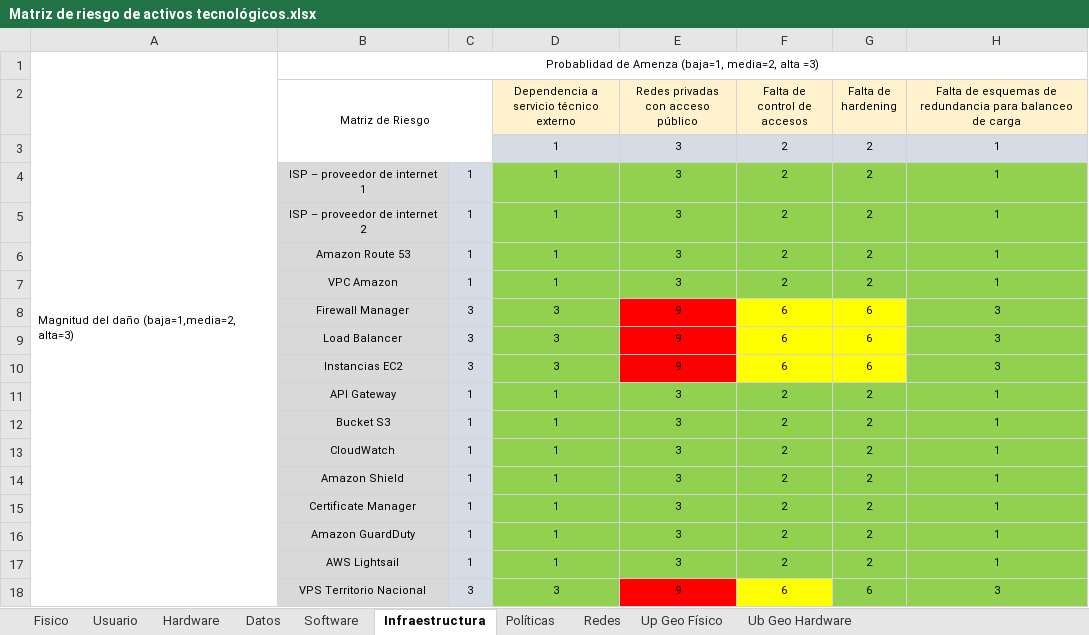
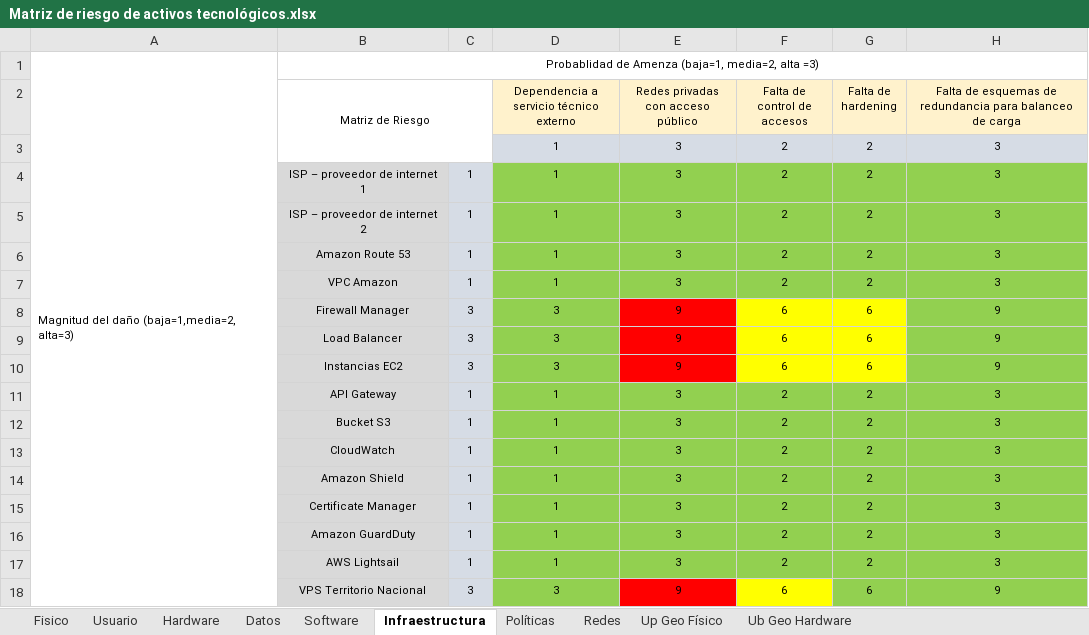
Before and after one commit to manicos/sistemasMulti, an Excel workbook: Matriz de riesgo de activos tecnológicos.xlsx, sheet Infraestructura, drawn as a sheet; values as stored, in another font and other column widths than the file's, no borders; the diff names each change by its address in the sheet, - before the commit and + after, or states it on an @@ line.

```diff
--- a/Matriz de riesgo de activos tecnológicos.xlsx (sheet Infraestructura)
+++ b/Matriz de riesgo de activos tecnológicos.xlsx (sheet Infraestructura)
-H3:H7: 1
+H3:H7: 3
-H8:H10: 3
+H8:H10: 9
-H11:H17: 1
+H11:H17: 3
-H18: 3
+H18: 9
```
Also changed, not shown: sheet Software, sheet Fisico, sheet Usuario, 1 other file.
